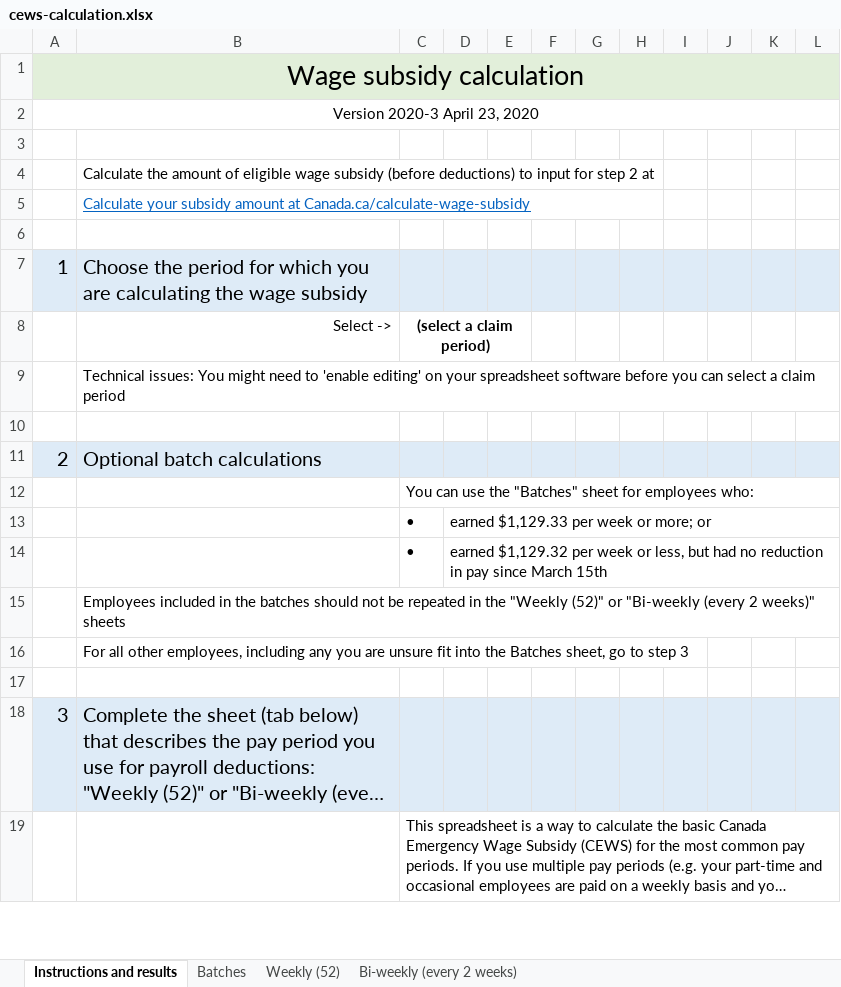
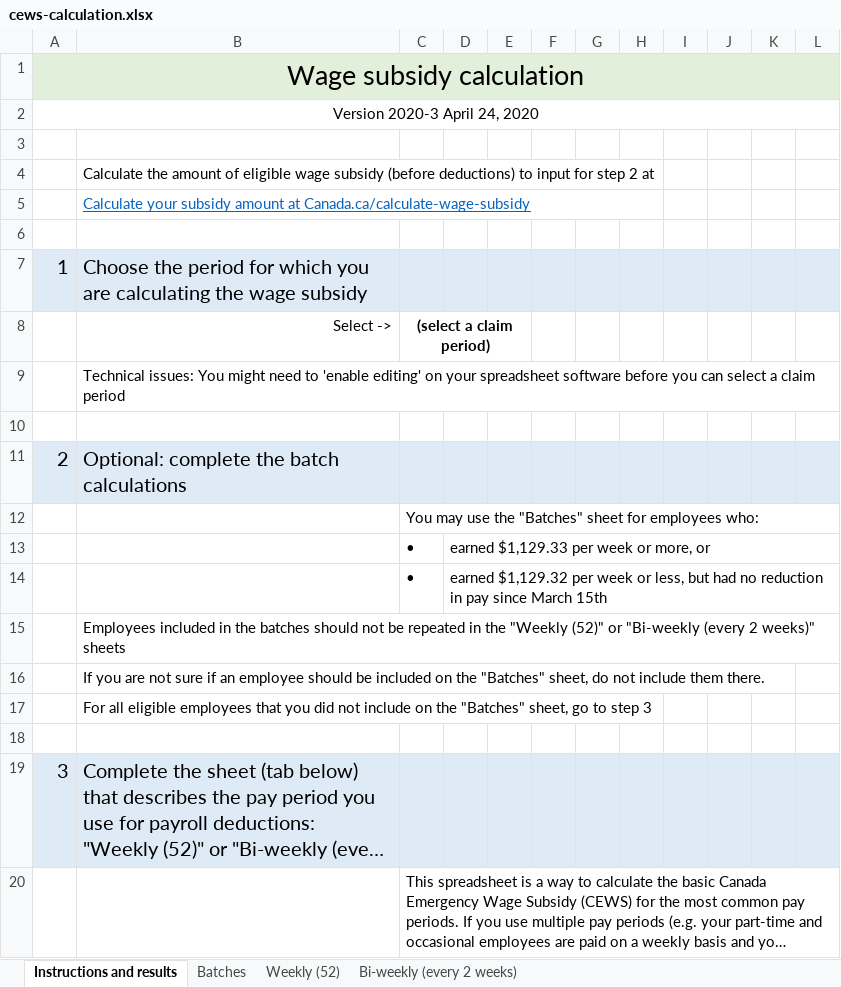
Before and after one commit to gc-proto/wayfinding-orientation, an Excel workbook: proto/wage-subsidy/cews-calculation.xlsx, sheet Instructions and results, drawn as a sheet; only a part is shown; long unchanged cells end in …; values as stored, in another font and other column widths than the file's, no borders; the diff names each change by its address in the sheet, - before the commit and + after, or states it on an @@ line.

```diff
--- a/proto/wage-subsidy/cews-calculation.xlsx (sheet Instructions and results)
+++ b/proto/wage-subsidy/cews-calculation.xlsx (sheet Instructions and results)
@@ column A renumbered in row 2 @@
-B11: Optional batch calculations
+B11: Optional: complete the batch calculations
-C12: You can use the…
+C12: You may use the…
-D13: earned $1,129.33 per week or more; or
+D13: earned $1,129.33 per week or more, or
-B16: For all other employees, including any you are unsure fit into the Batches sheet, go to step 3
+B16: If you are not sure if an employee should be included on the "Batches" sheet, do not include them there.
+row 17:  | For all eligible employees that you did not include on the "Batches" sheet, go to step 3
```
Also changed, not shown: sheet Batches, proto/wage-subsidy/calculation-ssuc.xlsx.
